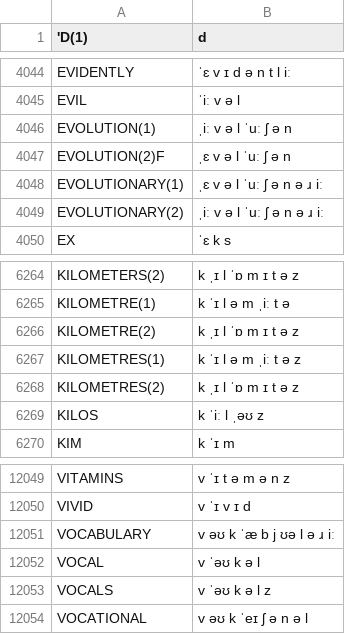
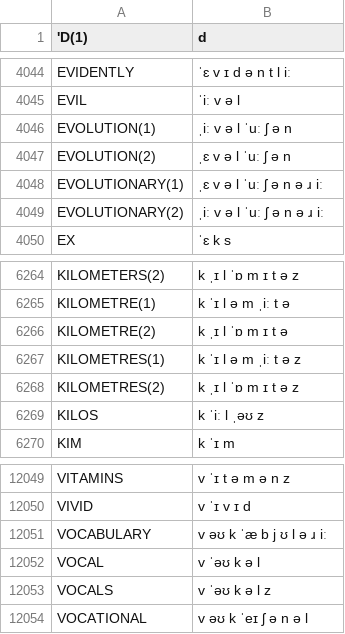
Before and after one commit to JoseLlarena/Britfone, a CSV file: britfone.main.0.1.0.csv, drawn as a sheet; only a part is shown, gaps mark what is left out.

Commit message:
corrected evolutionary word, kilometre and vocabulary sounds

```diff
--- a/britfone.main.0.1.0.csv
+++ b/britfone.main.0.1.0.csv
@@ -4046,3 +4046,3 @@ EVIL, ˈiː v ə l
 EVOLUTION(1), ˌiː v ə l ˈuː ʃ ə n
-EVOLUTION(2)F, ˌɛ v ə l ˈuː ʃ ə n
+EVOLUTION(2), ˌɛ v ə l ˈuː ʃ ə n
 EVOLUTIONARY(1), ˌɛ v ə l ˈuː ʃ ə n ə ɹ iː
@@ -6265,3 +6265,3 @@ KILOMETERS(2), k ˌɪ l ˈɒ m ɪ t ə z
 KILOMETRE(1), k ˈɪ l ə m ˌiː t ə
-KILOMETRE(2), k ˌɪ l ˈɒ m ɪ t ə z
+KILOMETRE(2), k ˌɪ l ˈɒ m ɪ t ə
 KILOMETRES(1), k ˈɪ l ə m ˌiː t ə z
@@ -12050,3 +12050,3 @@ VITAMINS, v ˈɪ t ə m ə n z
 VIVID, v ˈɪ v ɪ d
-VOCABULARY, v əʊ k ˈæ b j ʊə l ə ɹ iː
+VOCABULARY, v əʊ k ˈæ b j ʊ l ə ɹ iː
 VOCAL, v ˈəʊ k ə l
```
